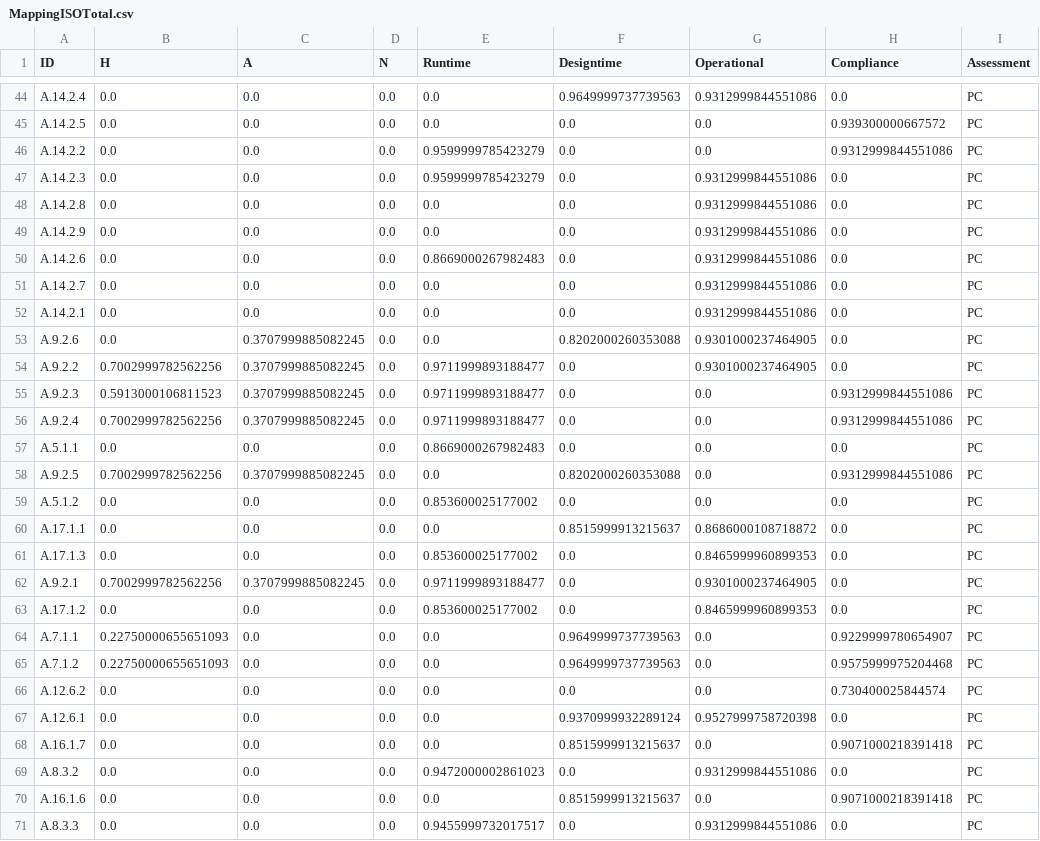
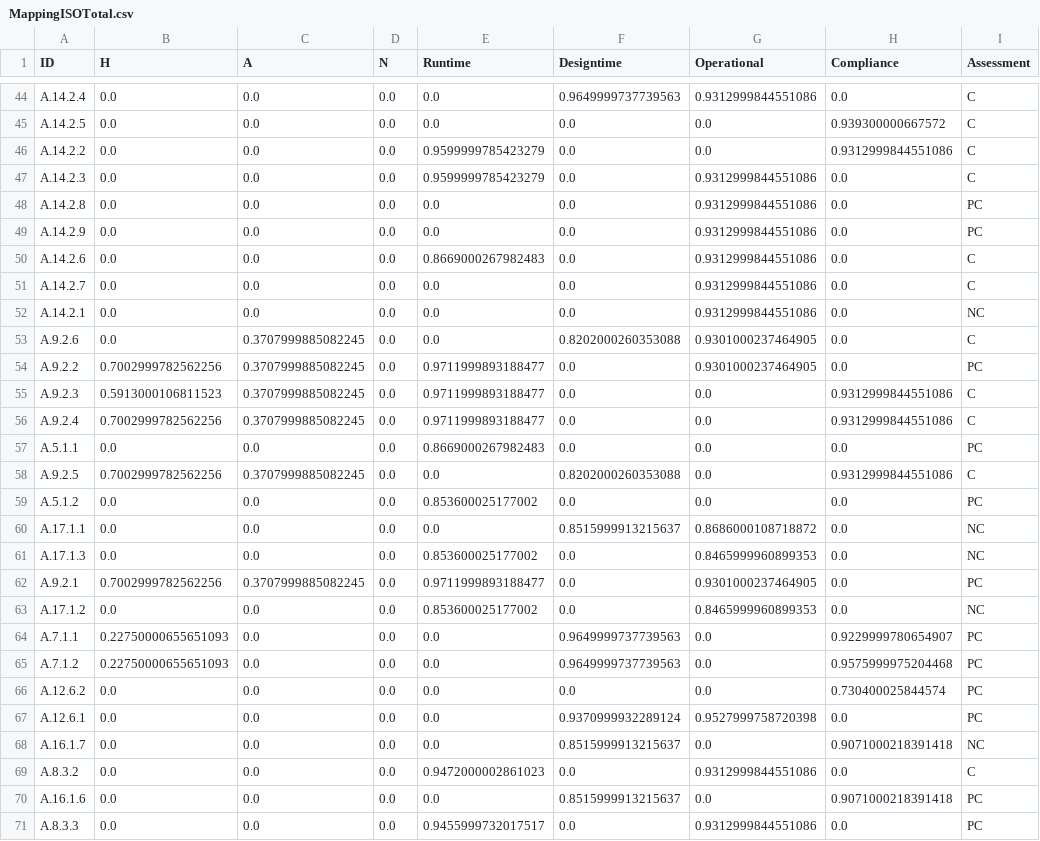
Before and after one commit to Ale96Pa/OntologyBasedSmartRiskAssessment, a CSV file: OntologyBasedSmartRiskAssessment/src/main/java/dataset/alignment/iso/MappingISOTotal.csv, drawn as a sheet; only a part is shown, gaps mark what is left out; the diff covers the shown part only; the diff names each change by its address in the sheet, - before the commit and + after, or states it on an @@ line.

```diff
--- a/OntologyBasedSmartRiskAssessment/src/main/java/dataset/alignment/iso/MappingISOTotal.csv
+++ b/OntologyBasedSmartRiskAssessment/src/main/java/dataset/alignment/iso/MappingISOTotal.csv
-I44:I47 (Assessment): PC
+I44:I47 (Assessment): C
-I50:I51 (Assessment): PC
+I50:I51 (Assessment): C
-I52 (Assessment): PC
+I52 (Assessment): NC
-I53 (Assessment): PC
+I53 (Assessment): C
-I55:I56 (Assessment): PC
+I55:I56 (Assessment): C
-I58 (Assessment): PC
+I58 (Assessment): C
-I60:I61 (Assessment): PC
+I60:I61 (Assessment): NC
-I63 (Assessment): PC
+I63 (Assessment): NC
-I68 (Assessment): PC
+I68 (Assessment): NC
-I69 (Assessment): PC
+I69 (Assessment): C
```
Also changed, not shown: 37 edited cells elsewhere in this file, 3 other files.
